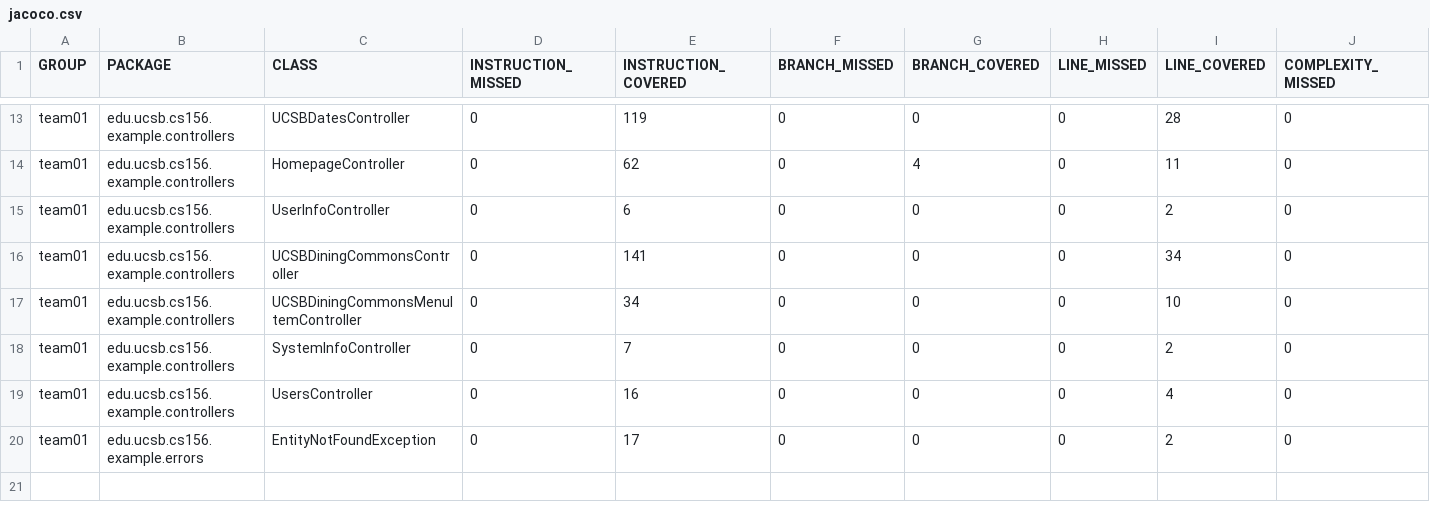
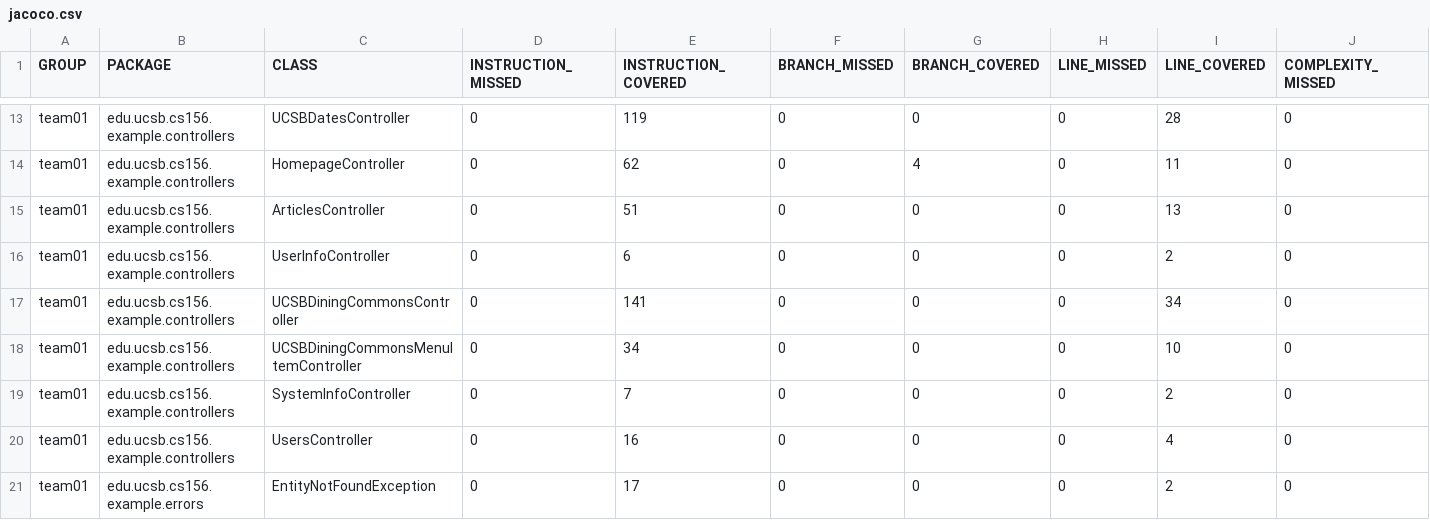
Before and after one commit to ucsb-cs156-f25/team01-f25-03, a CSV file: jacoco/jacoco.csv, drawn as a sheet; only a part is shown, gaps mark what is left out; rows hold the shown columns only; the diff names each change by its address in the sheet, - before the commit and + after, or states it on an @@ line.

Commit message:
Deploying to gh-pages from @ ucsb-cs156-f25/team01-f25-03@df0d7f5ea96720b10a615ef59e5096486519c732 🚀

```diff
--- a/jacoco/jacoco.csv
+++ b/jacoco/jacoco.csv
+row 15: team01 | edu.ucsb.cs156.example.controllers | ArticlesController | 0 | 51 | 0 | 0 | 0 | 13 | 0
```
Also changed, not shown: 7 other files.
